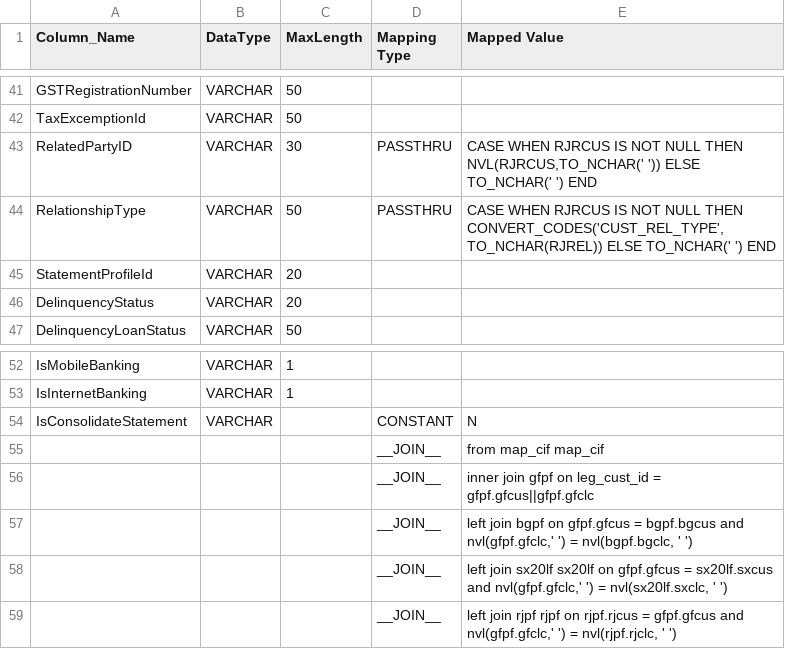
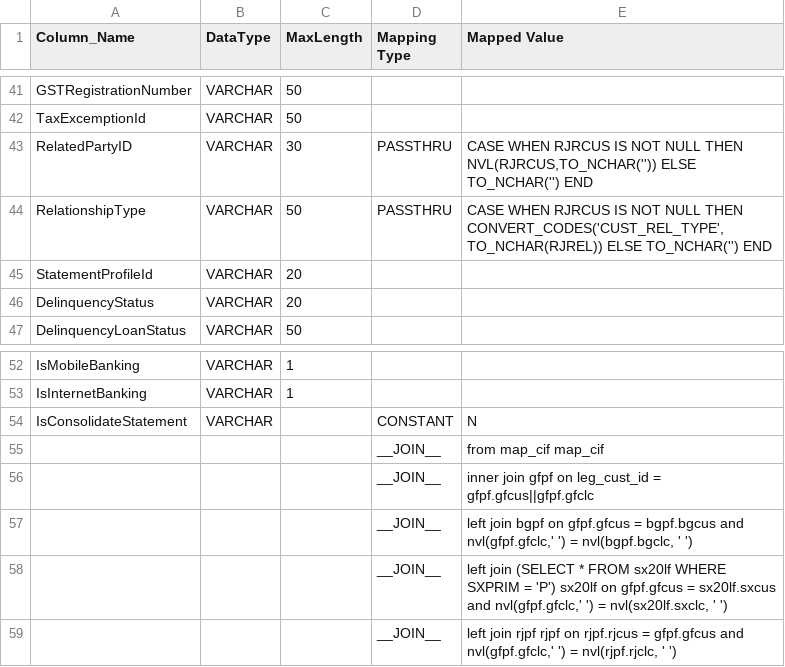
Before and after one commit to ennovatenow/precision-100-migration-templates, a TSV file: mixed-eq3-essence/containers/transform-eq3-essence-customer/party_common.tsv, drawn as a sheet; only a part is shown, gaps mark what is left out.

Commit message:
Update party_common.tsv

```diff
--- a/mixed-eq3-essence/containers/transform-eq3-essence-customer/party_common.tsv
+++ b/mixed-eq3-essence/containers/transform-eq3-essence-customer/party_common.tsv
@@ -42,4 +42,4 @@ GSTRegistrationNumber	VARCHAR	50
 TaxExcemptionId	VARCHAR	50		
-RelatedPartyID	VARCHAR	30	PASSTHRU	CASE WHEN RJRCUS IS NOT NULL THEN NVL(RJRCUS,TO_NCHAR(' ')) ELSE TO_NCHAR(' ') END
-RelationshipType	VARCHAR	50	PASSTHRU	CASE WHEN RJRCUS IS NOT NULL THEN CONVERT_CODES('CUST_REL_TYPE', TO_NCHAR(RJREL)) ELSE TO_NCHAR(' ') END
+RelatedPartyID	VARCHAR	30	PASSTHRU	CASE WHEN RJRCUS IS NOT NULL THEN NVL(RJRCUS,TO_NCHAR('')) ELSE TO_NCHAR('') END
+RelationshipType	VARCHAR	50	PASSTHRU	CASE WHEN RJRCUS IS NOT NULL THEN CONVERT_CODES('CUST_REL_TYPE', TO_NCHAR(RJREL)) ELSE TO_NCHAR('') END
 StatementProfileId	VARCHAR	20		
@@ -57,3 +57,3 @@ IsConsolidateStatement	VARCHAR		CONSTANT	N
 			__JOIN__	left join bgpf on gfpf.gfcus = bgpf.bgcus and nvl(gfpf.gfclc,' ') = nvl(bgpf.bgclc, ' ')
-			__JOIN__	left join sx20lf sx20lf on gfpf.gfcus = sx20lf.sxcus and nvl(gfpf.gfclc,' ') = nvl(sx20lf.sxclc, ' ')
+			__JOIN__	left join (SELECT * FROM sx20lf WHERE SXPRIM = 'P') sx20lf on gfpf.gfcus = sx20lf.sxcus and nvl(gfpf.gfclc,' ') = nvl(sx20lf.sxclc, ' ')
 			__JOIN__	left join rjpf rjpf on rjpf.rjcus = gfpf.gfcus and nvl(gfpf.gfclc,' ') = nvl(rjpf.rjclc, ' ')
```
